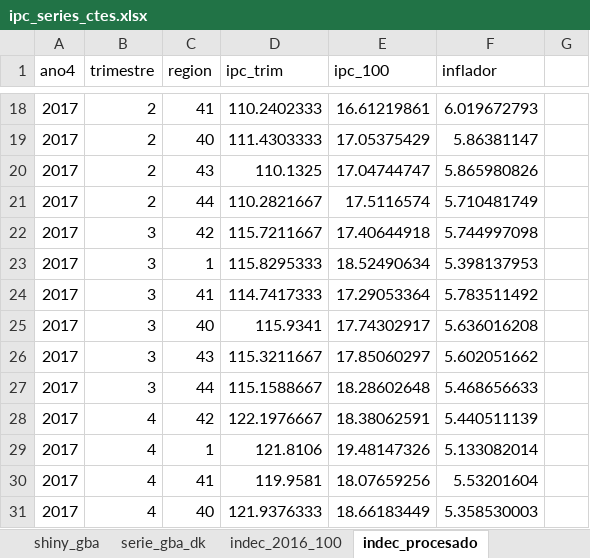
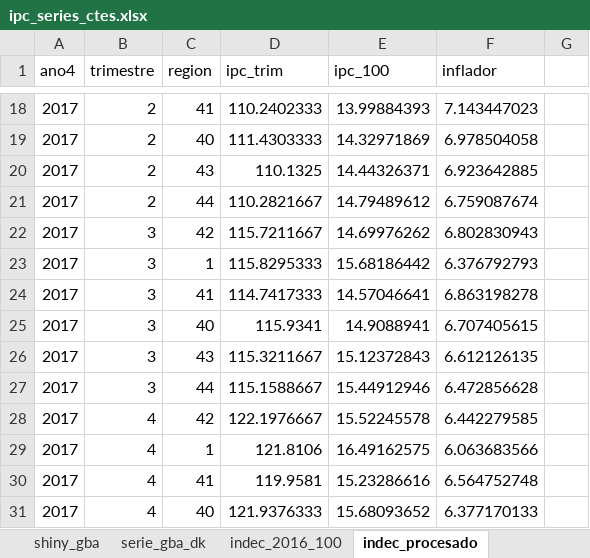
Before and after one commit to Ecofeminita/shinyapp, an Excel workbook: preprocesamiento/fuentes/ipc_series_ctes.xlsx, sheet indec_procesado, drawn as a sheet; only a part is shown, gaps mark what is left out; values as stored, in another font and other column widths than the file's, no borders; the diff covers the shown part only; the diff names each change by its address in the sheet, - before the commit and + after, or states it on an @@ line.

```diff
--- a/preprocesamiento/fuentes/ipc_series_ctes.xlsx (sheet indec_procesado)
+++ b/preprocesamiento/fuentes/ipc_series_ctes.xlsx (sheet indec_procesado)
-E18 (ipc_100): 16.61219861
+E18 (ipc_100): 13.99884393
-F18 (inflador): 6.019672793
+F18 (inflador): 7.143447023
-E19 (ipc_100): 17.05375429
+E19 (ipc_100): 14.32971869
-F19 (inflador): 5.86381147
+F19 (inflador): 6.978504058
-E20 (ipc_100): 17.04744747
+E20 (ipc_100): 14.44326371
-F20 (inflador): 5.865980826
+F20 (inflador): 6.923642885
-E21 (ipc_100): 17.5116574
+E21 (ipc_100): 14.79489612
-F21 (inflador): 5.710481749
+F21 (inflador): 6.759087674
-E22 (ipc_100): 17.40644918
+E22 (ipc_100): 14.69976262
-F22 (inflador): 5.744997098
+F22 (inflador): 6.802830943
-E23 (ipc_100): 18.52490634
+E23 (ipc_100): 15.68186442
-F23 (inflador): 5.398137953
+F23 (inflador): 6.376792793
-E24 (ipc_100): 17.29053364
+E24 (ipc_100): 14.57046641
-F24 (inflador): 5.783511492
+F24 (inflador): 6.863198278
-E25 (ipc_100): 17.74302917
+E25 (ipc_100): 14.9088941
-F25 (inflador): 5.636016208
+F25 (inflador): 6.707405615
-E26 (ipc_100): 17.85060297
+E26 (ipc_100): 15.12372843
-F26 (inflador): 5.602051662
+F26 (inflador): 6.612126135
-E27 (ipc_100): 18.28602648
+E27 (ipc_100): 15.44912946
-F27 (inflador): 5.468656633
+F27 (inflador): 6.472856628
-E28 (ipc_100): 18.38062591
+E28 (ipc_100): 15.52245578
-F28 (inflador): 5.440511139
+F28 (inflador): 6.442279585
-E29 (ipc_100): 19.48147326
+E29 (ipc_100): 16.49162575
-F29 (inflador): 5.133082014
+F29 (inflador): 6.063683566
-E30 (ipc_100): 18.07659256
+E30 (ipc_100): 15.23286616
-F30 (inflador): 5.53201604
+F30 (inflador): 6.564752748
-E31 (ipc_100): 18.66183449
+E31 (ipc_100): 15.68093652
-F31 (inflador): 5.358530003
+F31 (inflador): 6.377170133
```
Also changed, not shown: other rows of this sheet, sheet shiny_regiones, sheet indec_2016_100, preprocesamiento/ipc_aux.xlsx, 5 other files.
